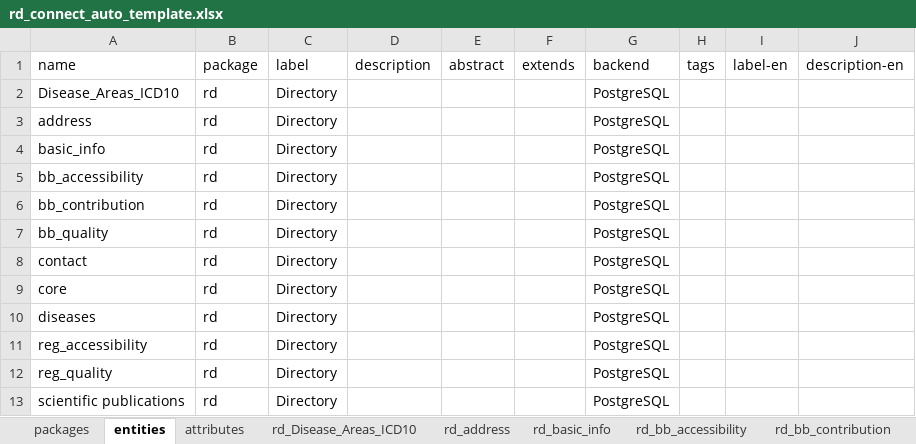
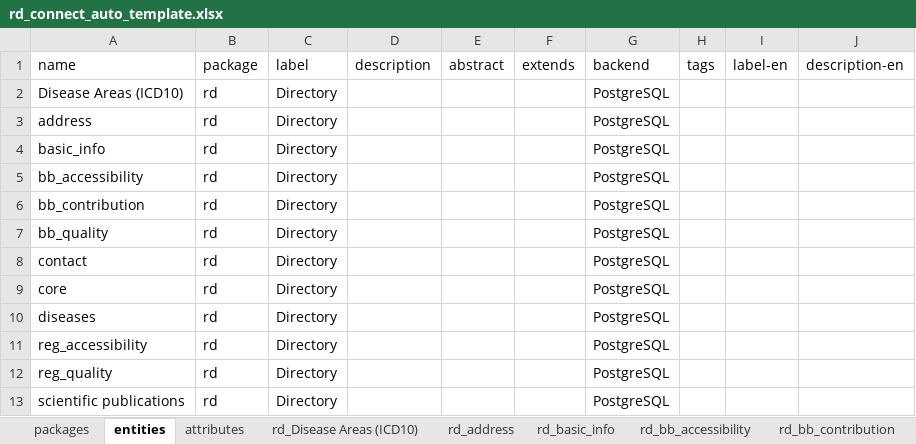
Before and after one commit to bibbox/app-rd-connect, an Excel workbook: rd_connect_auto_template.xlsx, sheet entities, drawn as a sheet; values as stored, in another font and other column widths than the file's, no borders; the diff names each change by its address in the sheet, - before the commit and + after, or states it on an @@ line.

```diff
--- a/rd_connect_auto_template.xlsx (sheet entities)
+++ b/rd_connect_auto_template.xlsx (sheet entities)
-sheet tab: rd_Disease_Areas_ICD10
+sheet tab: rd_Disease Areas (ICD10)
-A2 (name): Disease_Areas_ICD10
+A2 (name): Disease Areas (ICD10)
```
Also changed, not shown: sheet attributes, sheet rd_bb_contribution, rd_connect_auto.xlsx, rd_connect_entity_info.xlsx, 4 other files.
